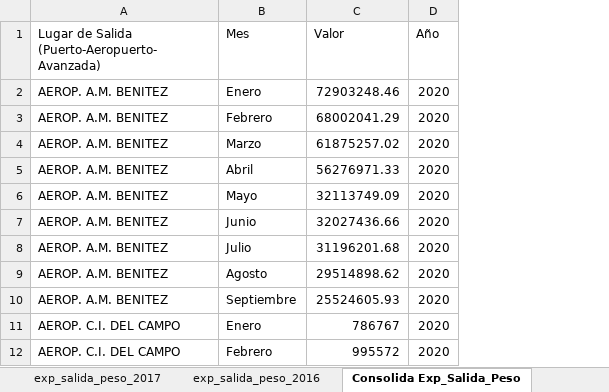
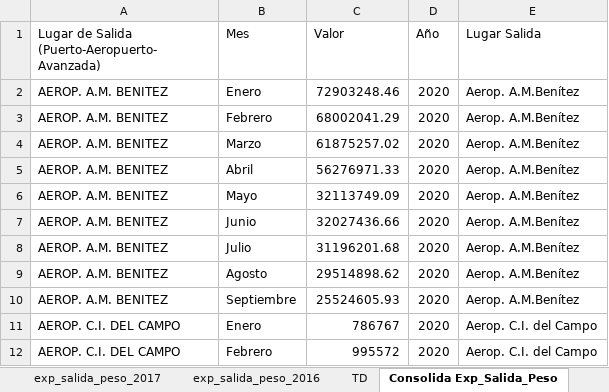
Before and after one commit to Sud-Austral/DATA-COMERCIO, an Excel workbook: PESO/Consolida_Exp_Salida_Peso.xlsx, sheet Consolida Exp_Salida_Peso, drawn as a sheet; only a part is shown; values as stored, in another font and other column widths than the file's, no borders; table styles not drawn; the diff names each change by its address in the sheet, - before the commit and + after, or states it on an @@ line.

Commit message:
Update Consolida_Exp_Salida_Peso.xlsx

```diff
--- a/PESO/Consolida_Exp_Salida_Peso.xlsx (sheet Consolida Exp_Salida_Peso)
+++ b/PESO/Consolida_Exp_Salida_Peso.xlsx (sheet Consolida Exp_Salida_Peso)
+sheet tab: TD
+column E (Lugar Salida), rows 2-12: Aerop. A.M.Benítez | Aerop. A.M.Benítez | Aerop. A.M.Benítez | Aerop. A.M.Benítez | Aerop. A.M.Benítez | Aerop. A.M.Benítez | Aerop. A.M.Benítez | Aerop. A.M.Benítez | Aerop. A.M.Benítez | Aerop. C.I. del Campo | Aerop. C.I. del Campo
```
